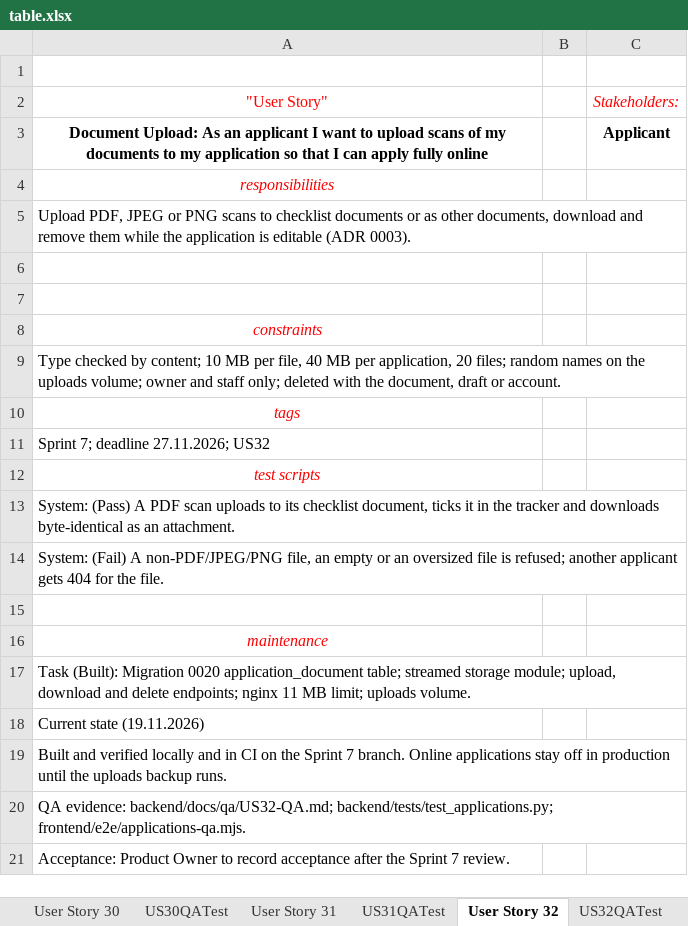
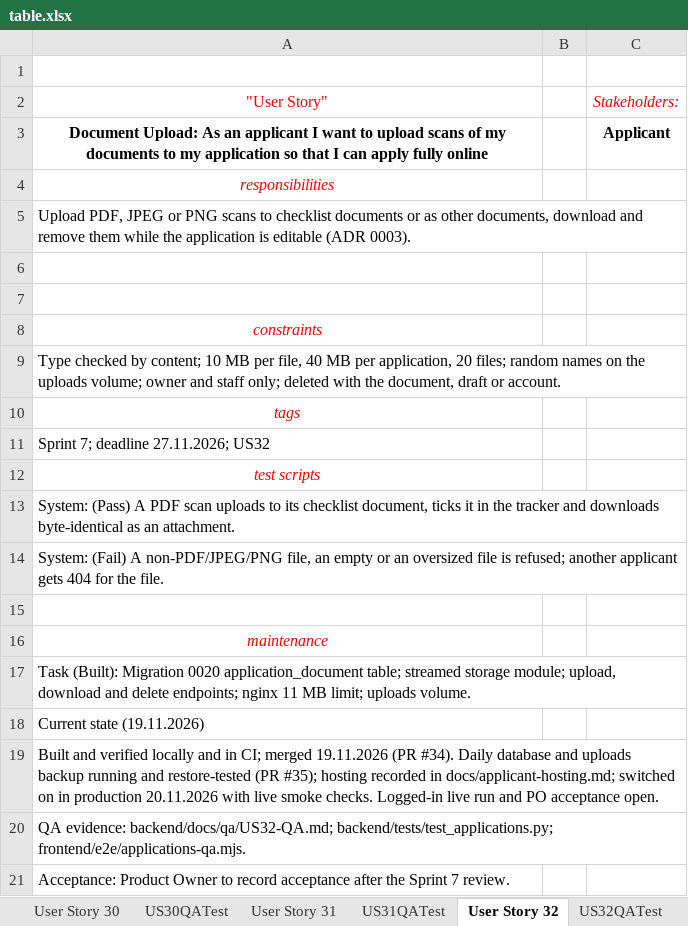
Before and after one commit to abdyken/project-management, an Excel workbook: docs/table.xlsx, sheet User Story 32, drawn as a sheet; values as stored, in another font and other column widths than the file's, no borders; the diff names each change by its address in the sheet, - before the commit and + after, or states it on an @@ line.

Commit message:
Sprint 7 live: hosting record, applications switched on, docs updated
- hosting decision for application forms and uploaded scans in applicant-hosting.md
- APPLICATIONS_ENABLED on in the VM .env since 20.11.2026 with live smoke checks
- sprint review, task list, QA cards and workbook mark the production state

```diff
--- a/docs/table.xlsx (sheet User Story 32)
+++ b/docs/table.xlsx (sheet User Story 32)
-A19: …and in CI on the Sprint 7 branch. Online applications stay off in production until the uploads backup runs.
+A19: …and in CI; merged 19.11.2026 (PR #34). Daily database and uploads backup running and restore-tested (PR #35); hosting recorded in docs/applicant-hosting.md; switched on in production 20.11.2026 with live smoke checks. Logged-in live run and PO acceptance open.
```
Also changed, not shown: sheet US32QATest, sheet US33QATest, sheet US31QATest, sheet US6QATest, sheet User Story 33, sheet User Story 6, 1 more sheet, 8 other files.
